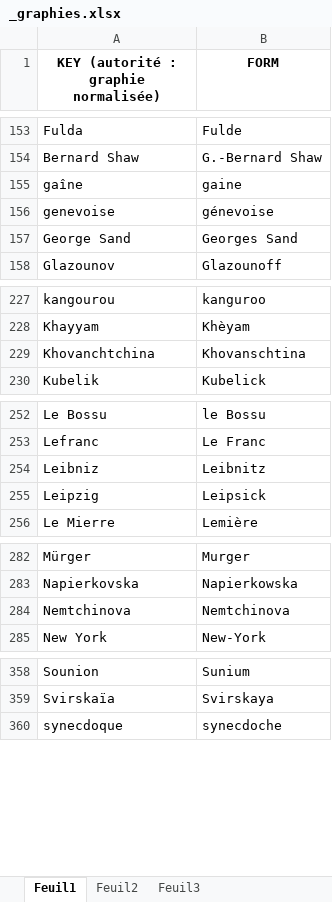
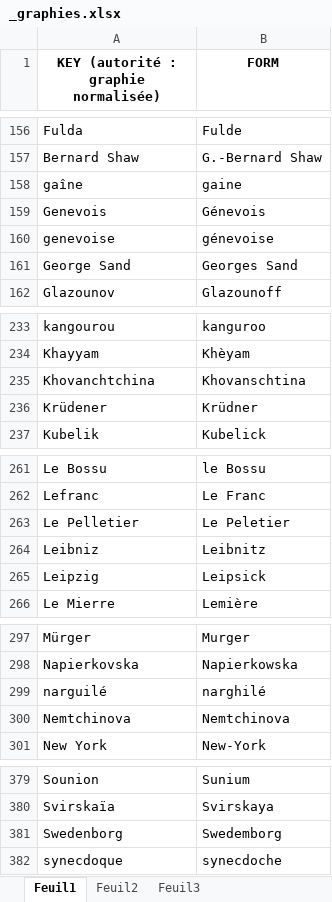
Before and after one commit to OBVIL/critique, an Excel workbook: _graphies.xlsx, sheet Feuil1, drawn as a sheet; only a part is shown, gaps mark what is left out; values as stored, in another font and other column widths than the file's, no borders; conditional formats not drawn; the diff covers the shown part only; the diff names each change by its address in the sheet, - before the commit and + after, or states it on an @@ line.

```diff
--- a/_graphies.xlsx (sheet Feuil1)
+++ b/_graphies.xlsx (sheet Feuil1)
+row 159: Genevois | Génevois
+row 236: Krüdener | Krüdner
+row 263: Le Pelletier | Le Peletier
+row 299: narguilé | narghilé
+row 381: Swedenborg | Swedemborg
```
Also changed, not shown: 20 added rows elsewhere in this sheet, sheet Feuil2.
